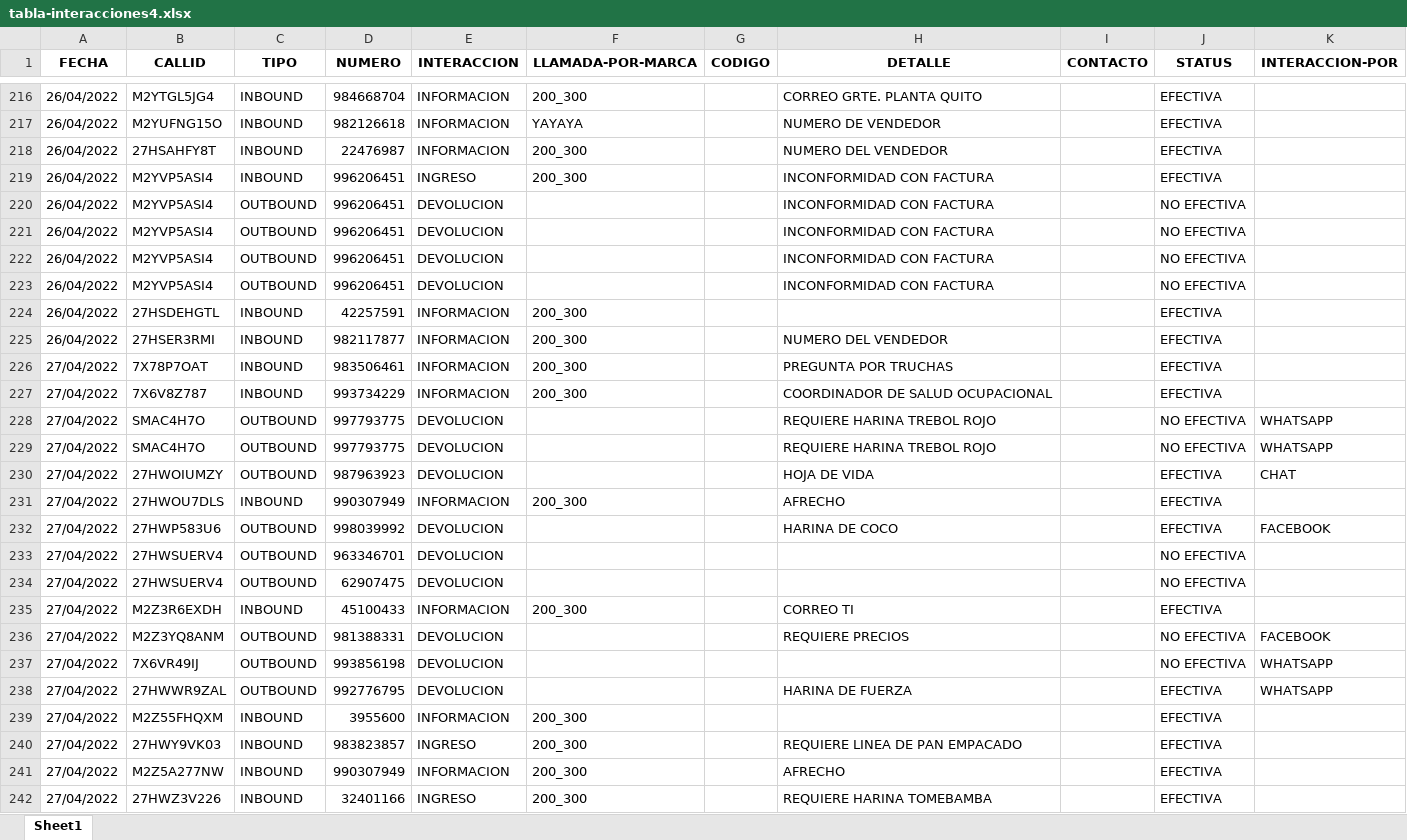
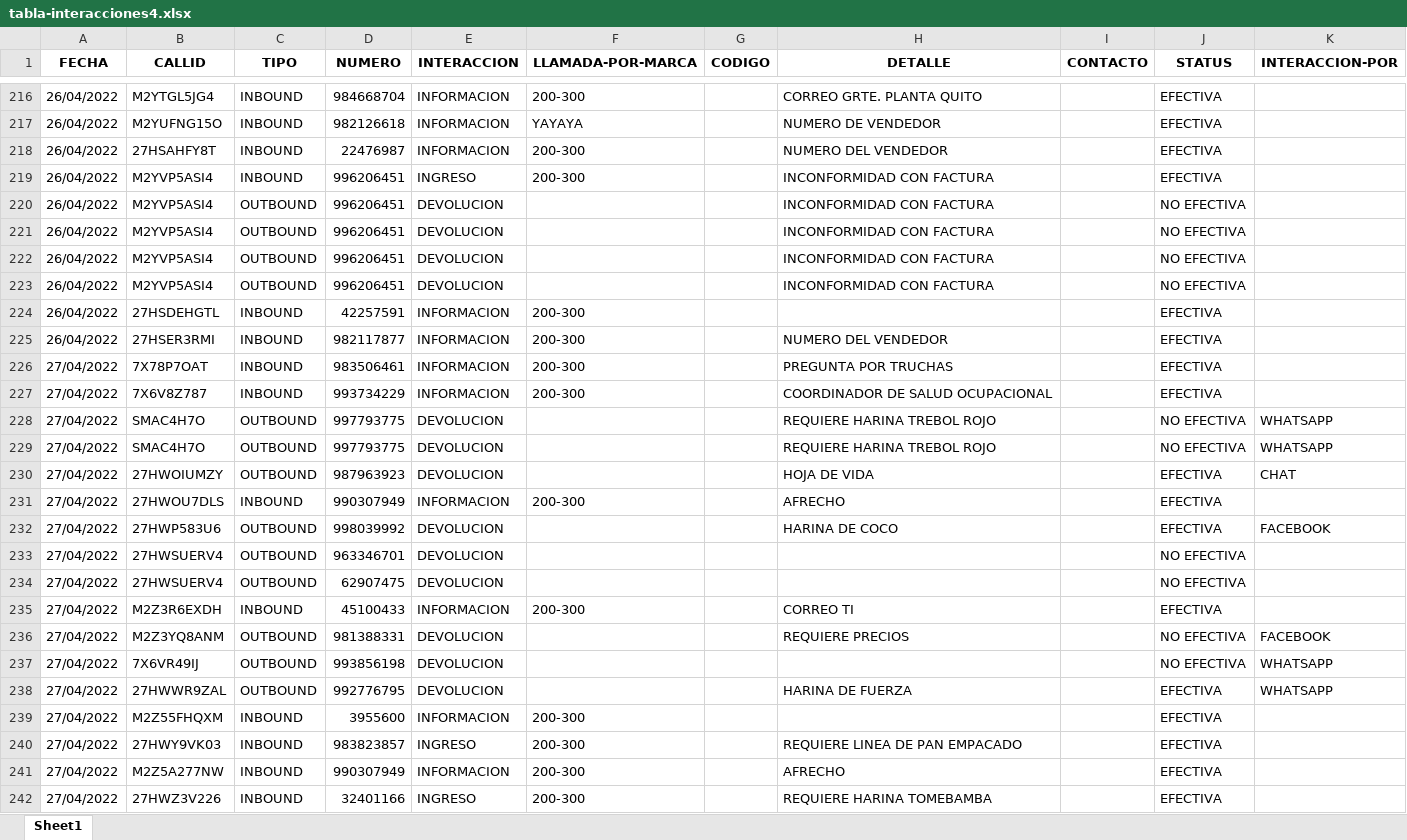
Before and after one commit to dakypintag/aibecloud-moderna-report, an Excel workbook: tabla-interacciones4.xlsx, sheet Sheet1, drawn as a sheet; only a part is shown, gaps mark what is left out; values as stored, in another font and other column widths than the file's, no borders; the diff covers the shown part only; the diff names each change by its address in the sheet, - before the commit and + after, or states it on an @@ line.

```diff
--- a/tabla-interacciones4.xlsx (sheet Sheet1)
+++ b/tabla-interacciones4.xlsx (sheet Sheet1)
-F216 (LLAMADA-POR-MARCA): 200_300
+F216 (LLAMADA-POR-MARCA): 200-300
-F218:F219 (LLAMADA-POR-MARCA): 200_300
+F218:F219 (LLAMADA-POR-MARCA): 200-300
-F224:F227 (LLAMADA-POR-MARCA): 200_300
+F224:F227 (LLAMADA-POR-MARCA): 200-300
-F231 (LLAMADA-POR-MARCA): 200_300
+F231 (LLAMADA-POR-MARCA): 200-300
-F235 (LLAMADA-POR-MARCA): 200_300
+F235 (LLAMADA-POR-MARCA): 200-300
-F239:F242 (LLAMADA-POR-MARCA): 200_300
+F239:F242 (LLAMADA-POR-MARCA): 200-300
```
Also changed, not shown: 143 edited cells elsewhere in this sheet, REPORTE_LLAMADAS_IN_OUT_AIBECLOUD_git.xlsx, 2 other files.
